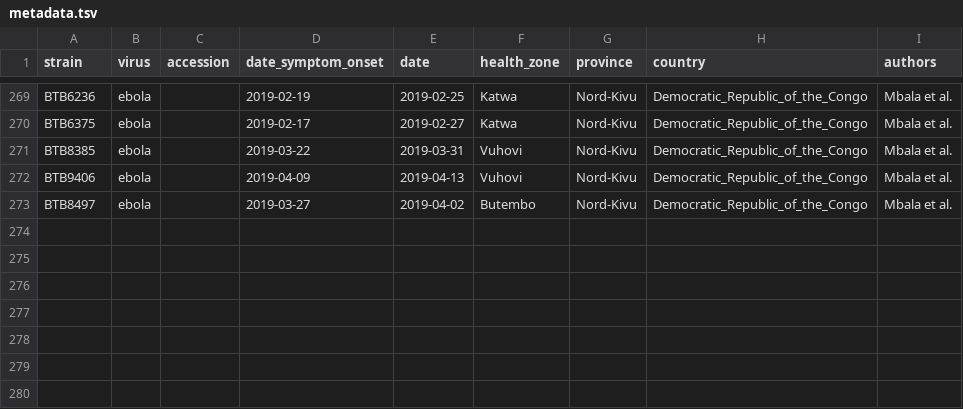
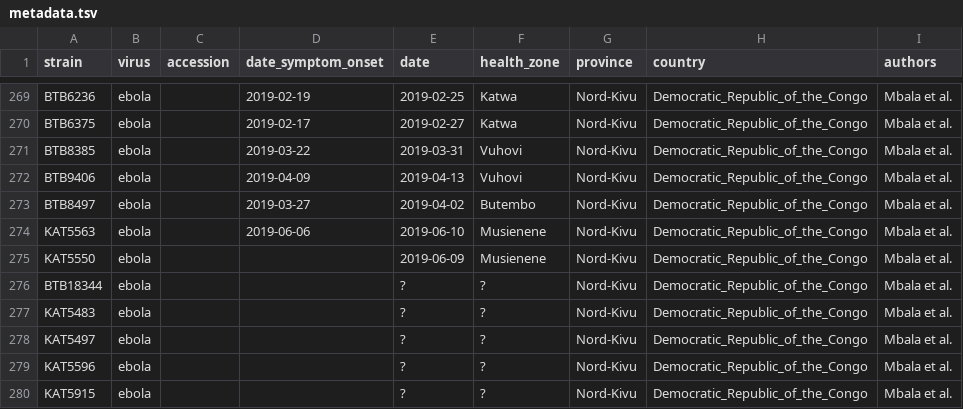
Before and after one commit to inrb-drc/ebola-nord-kivu, a TSV file: data/metadata.tsv, drawn as a sheet; only a part is shown, gaps mark what is left out; the diff names each change by its address in the sheet, - before the commit and + after, or states it on an @@ line.

```diff
--- a/data/metadata.tsv
+++ b/data/metadata.tsv
+row 274: KAT5563 | ebola |  | 2019-06-06 | 2019-06-10 | Musienene | Nord-Kivu | Democratic_Republic_of_the_Congo | Mbala et al.
+row 275: KAT5550 | ebola |  |  | 2019-06-09 | Musienene | Nord-Kivu | Democratic_Republic_of_the_Congo | Mbala et al.
+row 276: BTB18344 | ebola |  |  | ? | ? | Nord-Kivu | Democratic_Republic_of_the_Congo | Mbala et al.
+row 277: KAT5483 | ebola |  |  | ? | ? | Nord-Kivu | Democratic_Republic_of_the_Congo | Mbala et al.
+row 278: KAT5497 | ebola |  |  | ? | ? | Nord-Kivu | Democratic_Republic_of_the_Congo | Mbala et al.
+row 279: KAT5596 | ebola |  |  | ? | ? | Nord-Kivu | Democratic_Republic_of_the_Congo | Mbala et al.
+row 280: KAT5915 | ebola |  |  | ? | ? | Nord-Kivu | Democratic_Republic_of_the_Congo | Mbala et al.
```
Also changed, not shown: 1 other file.
